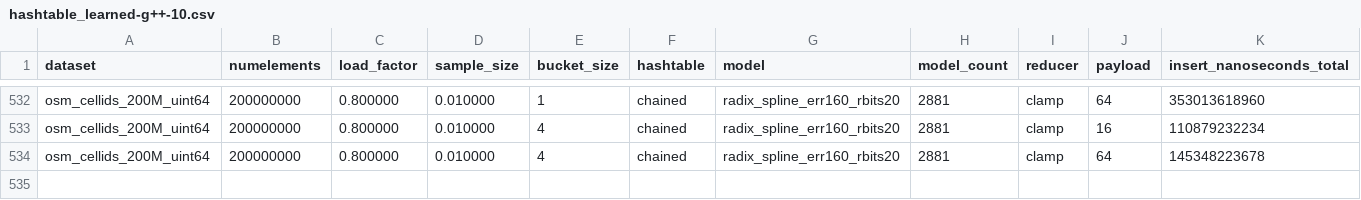
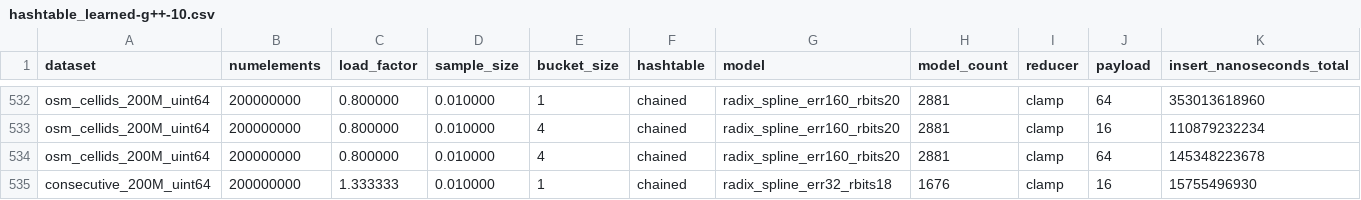
Before and after one commit to DominikHorn/hashing-old-archive, a CSV file: results/hashtable_learned/hashtable_learned-g++-10.csv, drawn as a sheet; only a part is shown, gaps mark what is left out; rows hold the shown columns only; the diff names each change by its address in the sheet, - before the commit and + after, or states it on an @@ line.

Commit message:
selectively remeasure hashtable datapoints

```diff
--- a/results/hashtable_learned/hashtable_learned-g++-10.csv
+++ b/results/hashtable_learned/hashtable_learned-g++-10.csv
+row 535: consecutive_200M_uint64 | 200000000 | 1.333333 | 0.010000 | 1 | chained | radix_spline_err32_rbits18 | 1676 | clamp | 16 | 15755496930
```
Also changed, not shown: results/hashtable_hash/hashtable_hash-g++-10.csv.
